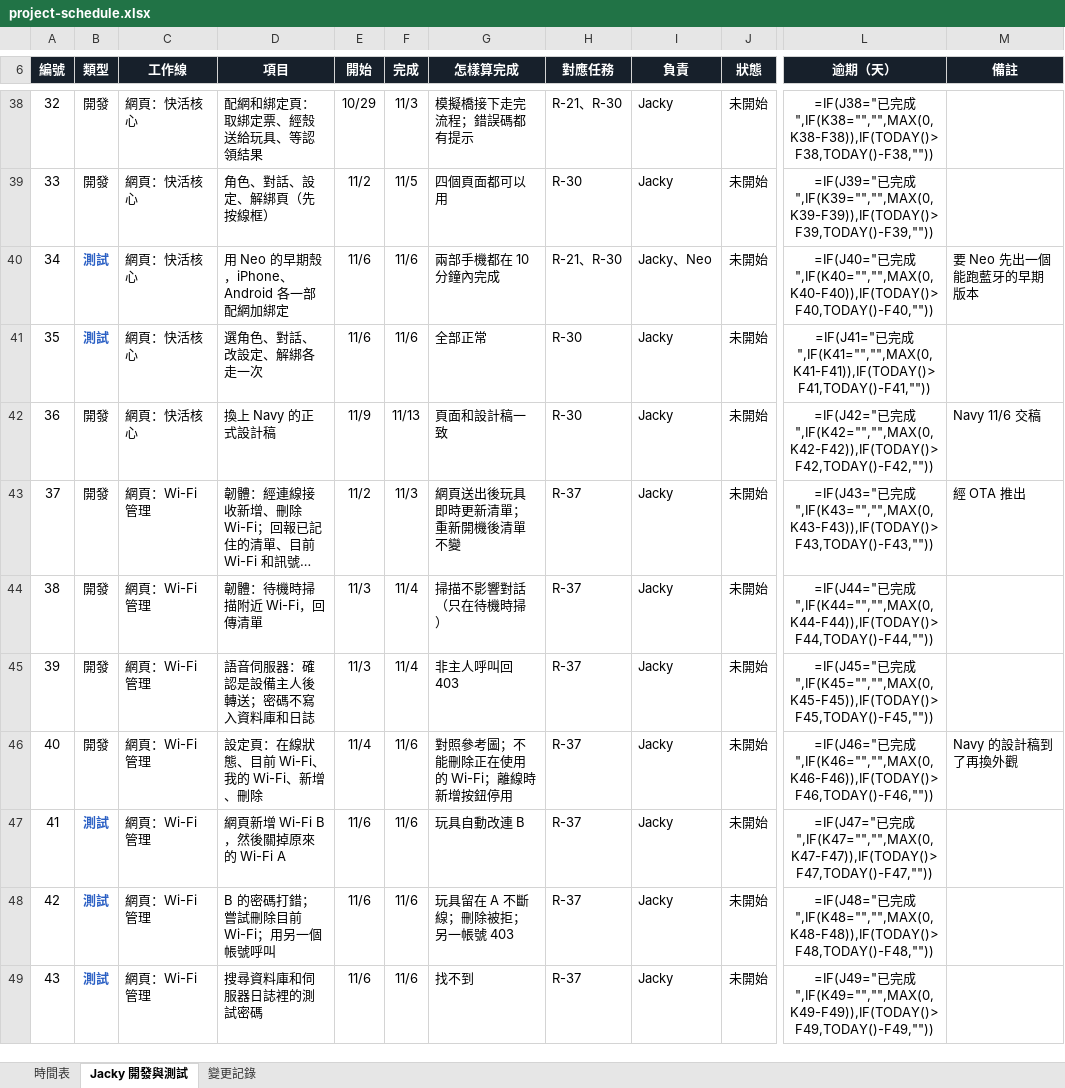
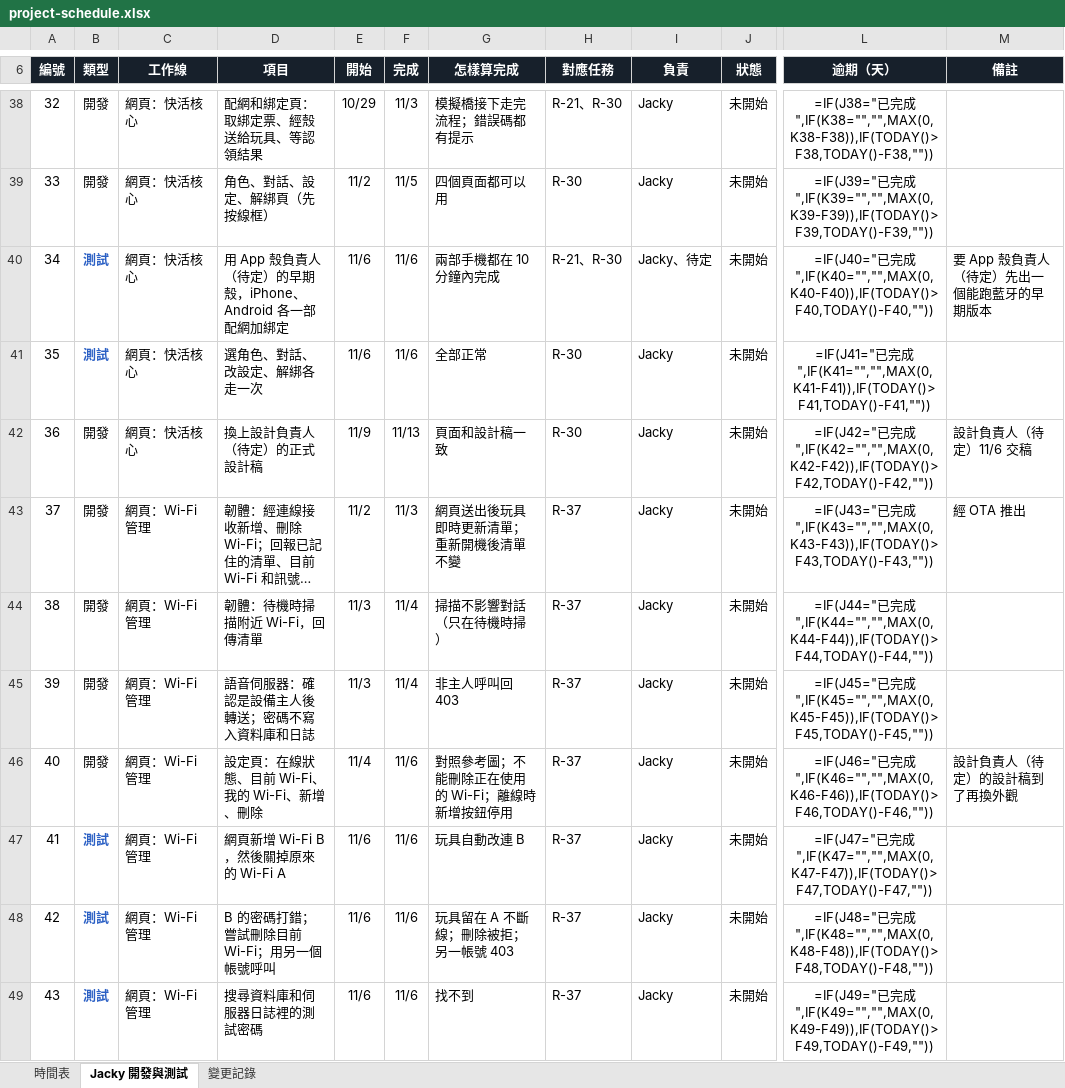
Before and after one commit to jackylee-cpu/ElatoAI, an Excel workbook: docs/project-schedule.xlsx, sheet Jacky 開發與測試, drawn as a sheet; only a part is shown, gaps mark what is left out; long unchanged cells end in …; values as stored, in another font and other column widths than the file's, no borders; formulas without a stored value are shown as written; conditional formats not drawn; the diff covers the shown part only; the diff names each change by its address in the sheet, - before the commit and + after, or states it on an @@ line.

```diff
--- a/docs/project-schedule.xlsx (sheet Jacky 開發與測試)
+++ b/docs/project-schedule.xlsx (sheet Jacky 開發與測試)
-D40 (項目): 用 Neo 的早期殼，iPhone、Android 各一部配網加綁定
+D40 (項目): 用 App 殼負責人（待定）的早期殼，iPhone、Android 各一部配網加綁定
-I40 (負責): Jacky、Neo
+I40 (負責): Jacky、待定
-M40 (備註): 要 Neo 先出一個能跑藍牙的早期版本
+M40 (備註): 要 App 殼負責人（待定）先出一個能跑藍牙的早期版本
-D42 (項目): 換上 Navy 的正式設計稿
+D42 (項目): 換上設計負責人（待定）的正式設計稿
-M42 (備註): Navy 11/6 交稿
+M42 (備註): 設計負責人（待定）11/6 交稿
-M46 (備註): Navy 的設計稿到了再換外觀
+M46 (備註): 設計負責人（待定）的設計稿到了再換外觀
```
Also changed, not shown: 15 edited cells elsewhere in this sheet, docs/production-readiness.xlsx, docs/原生App殼接口文檔_v0.2.xlsx, 9 other files.
